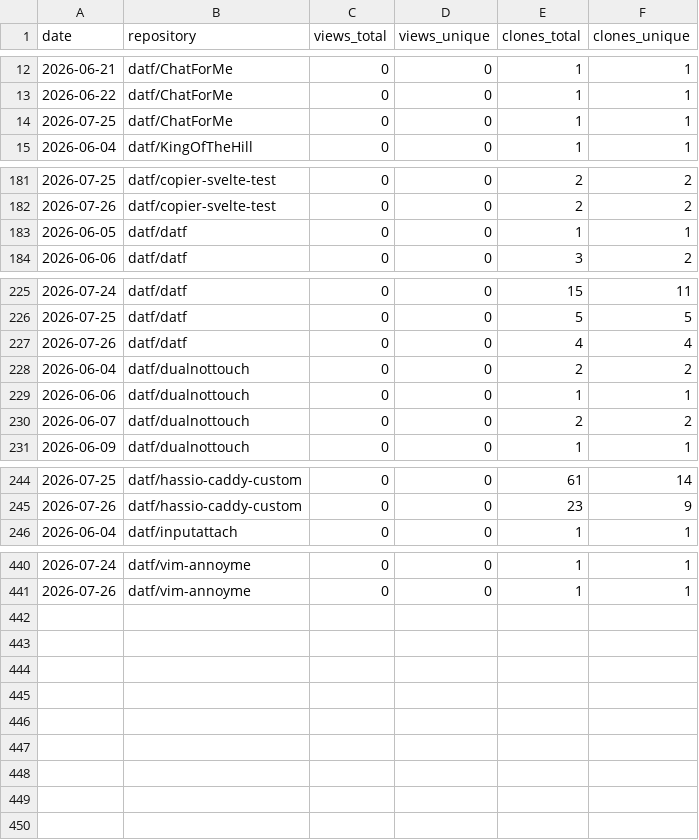
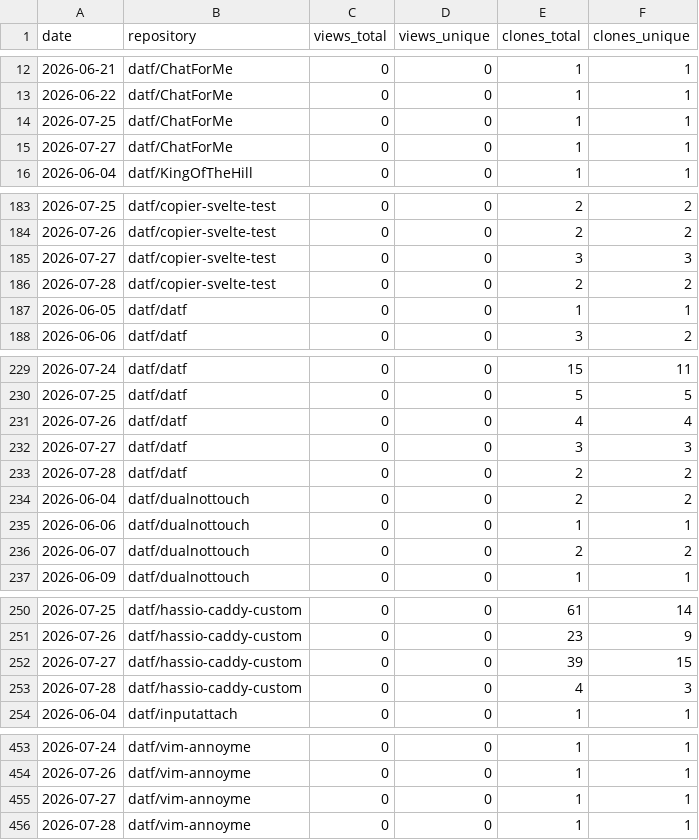
Before and after one commit to datf/datf, a CSV file: data/github_traffic.csv, drawn as a sheet; only a part is shown, gaps mark what is left out; the diff covers the shown part only.

```diff
--- a/data/github_traffic.csv
+++ b/data/github_traffic.csv
@@ -14,2 +14,3 @@ date,repository,views_total,views_unique,clones_total,clones_unique
 2026-07-25,datf/ChatForMe,0,0,1,1
+2026-07-27,datf/ChatForMe,0,0,1,1
 2026-06-04,datf/KingOfTheHill,0,0,1,1
@@ -182,2 +184,4 @@ date,repository,views_total,views_unique,clones_total,clones_unique
 2026-07-26,datf/copier-svelte-test,0,0,2,2
+2026-07-27,datf/copier-svelte-test,0,0,3,3
+2026-07-28,datf/copier-svelte-test,0,0,2,2
 2026-06-05,datf/datf,0,0,1,1
@@ -227,2 +231,4 @@ date,repository,views_total,views_unique,clones_total,clones_unique
 2026-07-26,datf/datf,0,0,4,4
+2026-07-27,datf/datf,0,0,3,3
+2026-07-28,datf/datf,0,0,2,2
 2026-06-04,datf/dualnottouch,0,0,2,2
@@ -245,2 +251,4 @@ date,repository,views_total,views_unique,clones_total,clones_unique
 2026-07-26,datf/hassio-caddy-custom,0,0,23,9
+2026-07-27,datf/hassio-caddy-custom,0,0,39,15
+2026-07-28,datf/hassio-caddy-custom,0,0,4,3
 2026-06-04,datf/inputattach,0,0,1,1
@@ -441 +454,3 @@ date,repository,views_total,views_unique,clones_total,clones_unique
 2026-07-26,datf/vim-annoyme,0,0,1,1
+2026-07-27,datf/vim-annoyme,0,0,1,1
+2026-07-28,datf/vim-annoyme,0,0,1,1
```
Also changed, not shown: 6 added rows elsewhere in this file.
